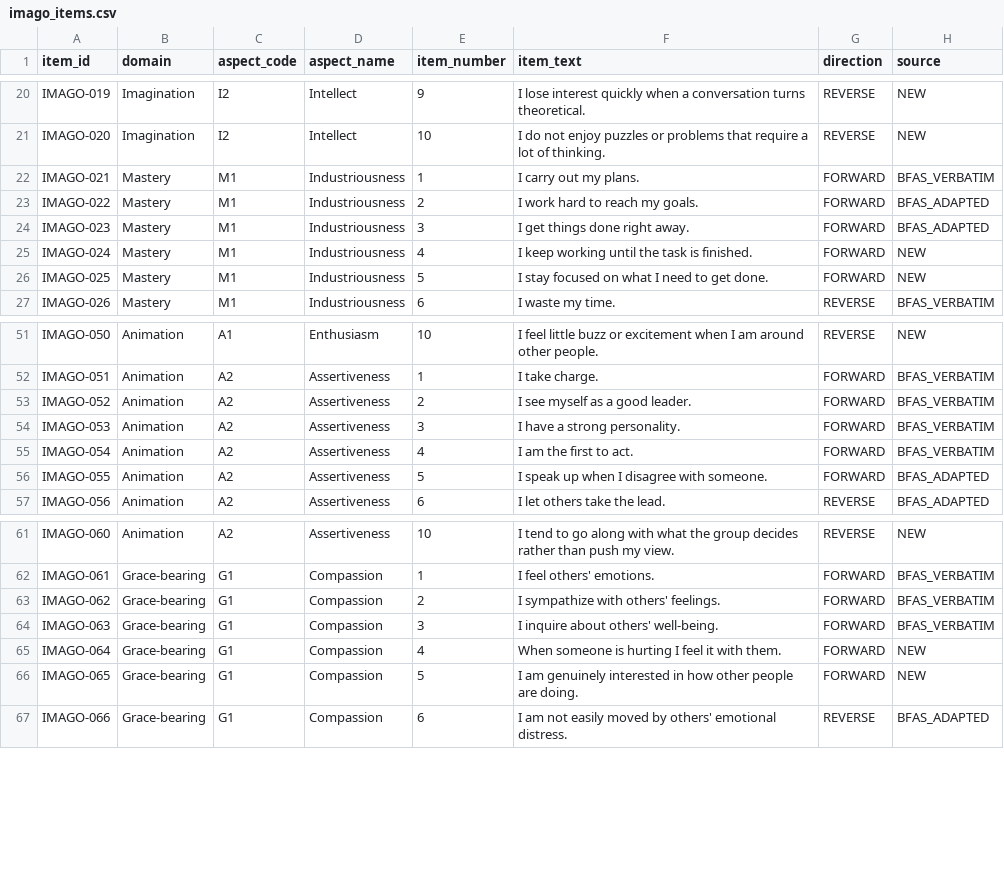
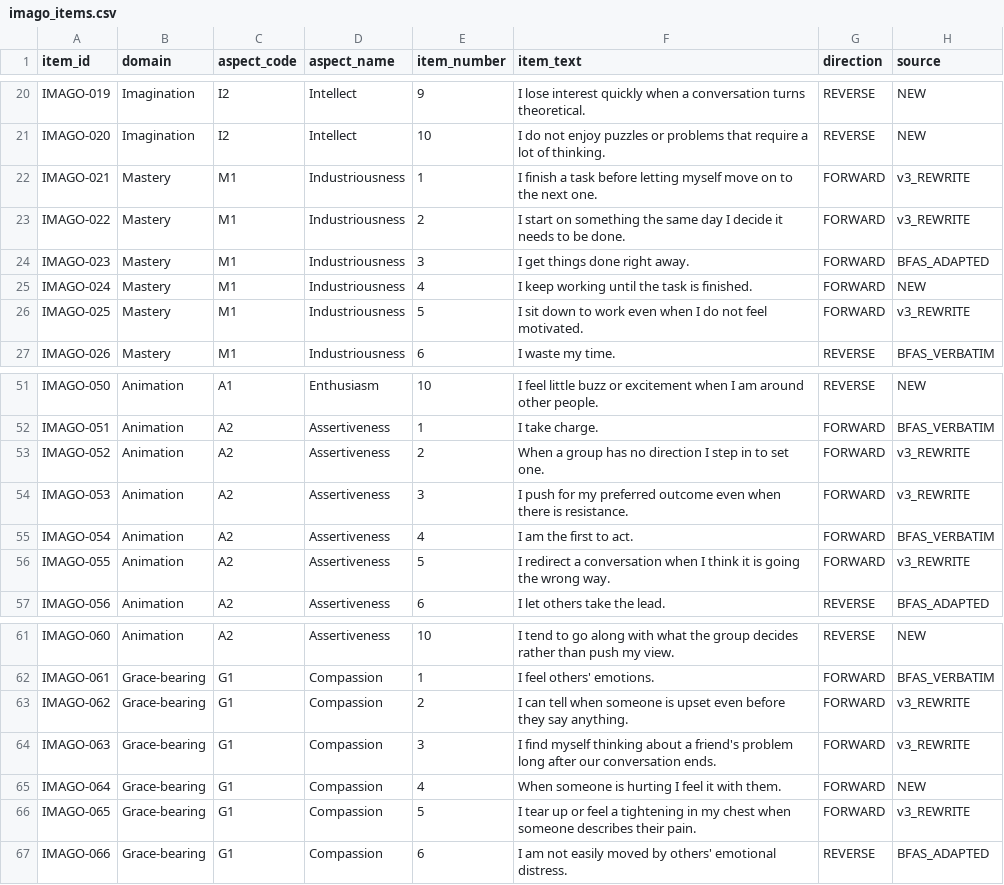
Before and after one commit to raywalker3/take139-backend, a CSV file: imago_items.csv, drawn as a sheet; only a part is shown, gaps mark what is left out; the diff covers the shown part only.

Commit message:
IMAGO v3: Steadiness/Reach rename, weighted archetype, conditional narrative, item rewrites, one-page brief

```diff
--- a/imago_items.csv
+++ b/imago_items.csv
@@ -21,7 +21,7 @@ IMAGO-019,Imagination,I2,Intellect,9,I lose interest quickly when a conversation
 IMAGO-020,Imagination,I2,Intellect,10,I do not enjoy puzzles or problems that require a lot of thinking.,REVERSE,NEW
-IMAGO-021,Mastery,M1,Industriousness,1,I carry out my plans.,FORWARD,BFAS_VERBATIM
-IMAGO-022,Mastery,M1,Industriousness,2,I work hard to reach my goals.,FORWARD,BFAS_ADAPTED
+IMAGO-021,Mastery,M1,Industriousness,1,I finish a task before letting myself move on to the next one.,FORWARD,v3_REWRITE
+IMAGO-022,Mastery,M1,Industriousness,2,I start on something the same day I decide it needs to be done.,FORWARD,v3_REWRITE
 IMAGO-023,Mastery,M1,Industriousness,3,I get things done right away.,FORWARD,BFAS_ADAPTED
 IMAGO-024,Mastery,M1,Industriousness,4,I keep working until the task is finished.,FORWARD,NEW
-IMAGO-025,Mastery,M1,Industriousness,5,I stay focused on what I need to get done.,FORWARD,NEW
+IMAGO-025,Mastery,M1,Industriousness,5,I sit down to work even when I do not feel motivated.,FORWARD,v3_REWRITE
 IMAGO-026,Mastery,M1,Industriousness,6,I waste my time.,REVERSE,BFAS_VERBATIM
@@ -52,6 +52,6 @@ IMAGO-050,Animation,A1,Enthusiasm,10,I feel little buzz or excitement when I am
 IMAGO-051,Animation,A2,Assertiveness,1,I take charge.,FORWARD,BFAS_VERBATIM
-IMAGO-052,Animation,A2,Assertiveness,2,I see myself as a good leader.,FORWARD,BFAS_VERBATIM
-IMAGO-053,Animation,A2,Assertiveness,3,I have a strong personality.,FORWARD,BFAS_VERBATIM
+IMAGO-052,Animation,A2,Assertiveness,2,When a group has no direction I step in to set one.,FORWARD,v3_REWRITE
+IMAGO-053,Animation,A2,Assertiveness,3,I push for my preferred outcome even when there is resistance.,FORWARD,v3_REWRITE
 IMAGO-054,Animation,A2,Assertiveness,4,I am the first to act.,FORWARD,BFAS_VERBATIM
-IMAGO-055,Animation,A2,Assertiveness,5,I speak up when I disagree with someone.,FORWARD,BFAS_ADAPTED
+IMAGO-055,Animation,A2,Assertiveness,5,I redirect a conversation when I think it is going the wrong way.,FORWARD,v3_REWRITE
 IMAGO-056,Animation,A2,Assertiveness,6,I let others take the lead.,REVERSE,BFAS_ADAPTED
@@ -62,6 +62,6 @@ IMAGO-060,Animation,A2,Assertiveness,10,I tend to go along with what the group d
 IMAGO-061,Grace-bearing,G1,Compassion,1,I feel others' emotions.,FORWARD,BFAS_VERBATIM
-IMAGO-062,Grace-bearing,G1,Compassion,2,I sympathize with others' feelings.,FORWARD,BFAS_VERBATIM
-IMAGO-063,Grace-bearing,G1,Compassion,3,I inquire about others' well-being.,FORWARD,BFAS_VERBATIM
+IMAGO-062,Grace-bearing,G1,Compassion,2,I can tell when someone is upset even before they say anything.,FORWARD,v3_REWRITE
+IMAGO-063,Grace-bearing,G1,Compassion,3,I find myself thinking about a friend's problem long after our conversation ends.,FORWARD,v3_REWRITE
 IMAGO-064,Grace-bearing,G1,Compassion,4,When someone is hurting I feel it with them.,FORWARD,NEW
-IMAGO-065,Grace-bearing,G1,Compassion,5,I am genuinely interested in how other people are doing.,FORWARD,NEW
+IMAGO-065,Grace-bearing,G1,Compassion,5,I tear up or feel a tightening in my chest when someone describes their pain.,FORWARD,v3_REWRITE
 IMAGO-066,Grace-bearing,G1,Compassion,6,I am not easily moved by others' emotional distress.,REVERSE,BFAS_ADAPTED
```
Also changed, not shown: 42 edited cells elsewhere in this file, 9 other files.
